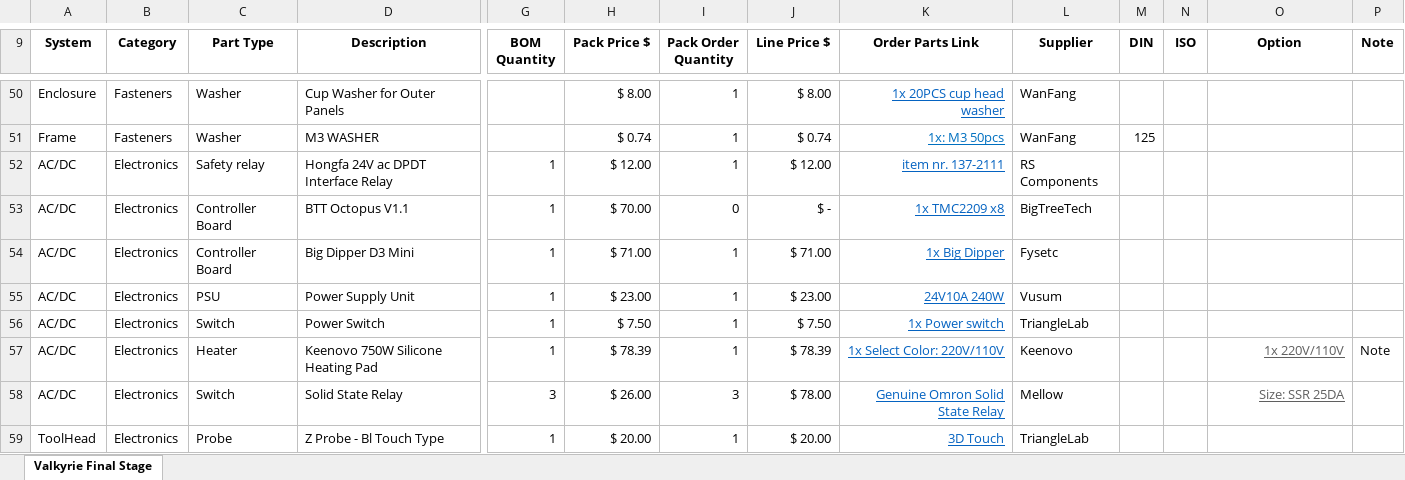
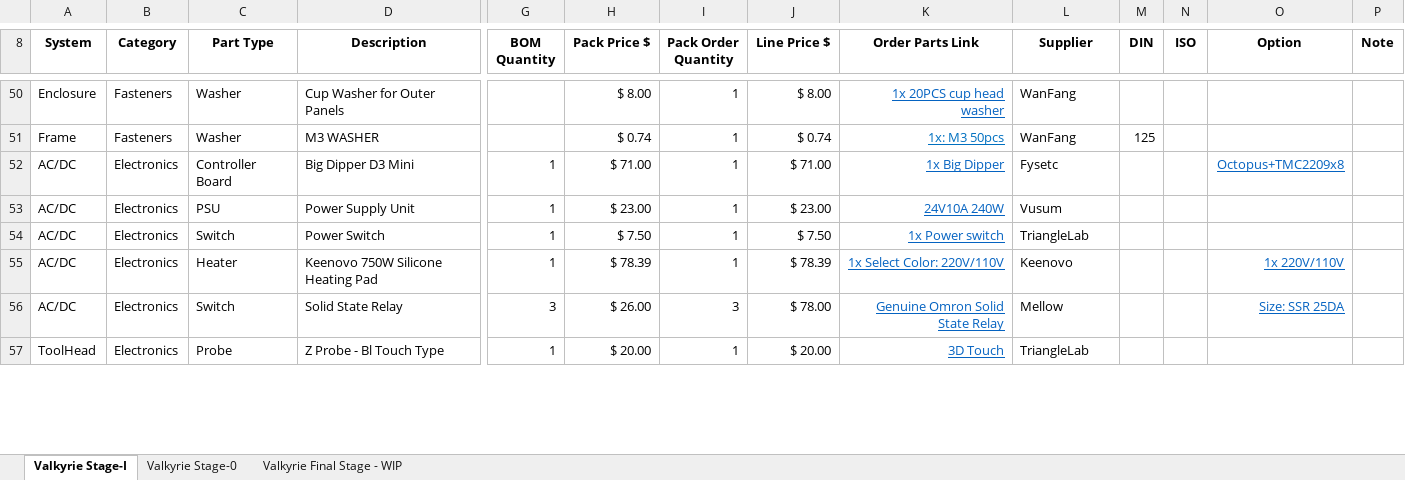
Before and after one commit to RoyBerntsenDesign/Project-Valkyrie, an Excel workbook: Document Library/Bill Of Materials/Valkyrie BOM RC-08.xlsx, sheet Valkyrie Stage-I, drawn as a sheet; only a part is shown, gaps mark what is left out; values as stored, in another font and other column widths than the file's, no borders; charts and pictures and table styles not drawn; removed rows and columns are numbered as before the commit, all else as after; rows hold the shown columns only; the diff covers the shown part only; the diff names each change by its address in the sheet, - before the commit and + after, or states it on an @@ line.

Commit message:
Stage 1 RC 0.8 Docs

```diff
--- a/Document Library/Bill Of Materials/Valkyrie BOM RC-08.xlsx (sheet Valkyrie Stage-I)
+++ b/Document Library/Bill Of Materials/Valkyrie BOM RC-08.xlsx (sheet Valkyrie Stage-I)
-sheet tab: Valkyrie Final Stage
+sheet tab: Valkyrie Stage-I
+sheet tab: Valkyrie Stage-0
+sheet tab: Valkyrie Final Stage - WIP
-row 52: AC/DC | Electronics | Safety relay | Hongfa 24V ac DPDT Interface Relay | 1 | $ 12.00 | 1 | $ 12.00 | item nr. 137-2111 | RS Components
-row 53: AC/DC | Electronics | Controller Board | BTT Octopus V1.1 | 1 | $ 70.00 | 0 | $ - | 1x TMC2209 x8 | BigTreeTech
-O52 (Option): (empty)
+O52 (Option): Octopus+TMC2209x8
-O55:O56 text colour: #5F5F5F
+O55:O56 text colour: #0563C1
-P55 (Note): Note
+P55 (Note): (empty)
```
Also changed, not shown: 5 added rows, 15 removed rows, 52 edited cells and cell formats elsewhere in this sheet, formulas that keep their value, charts or pictures, 7 other files.
